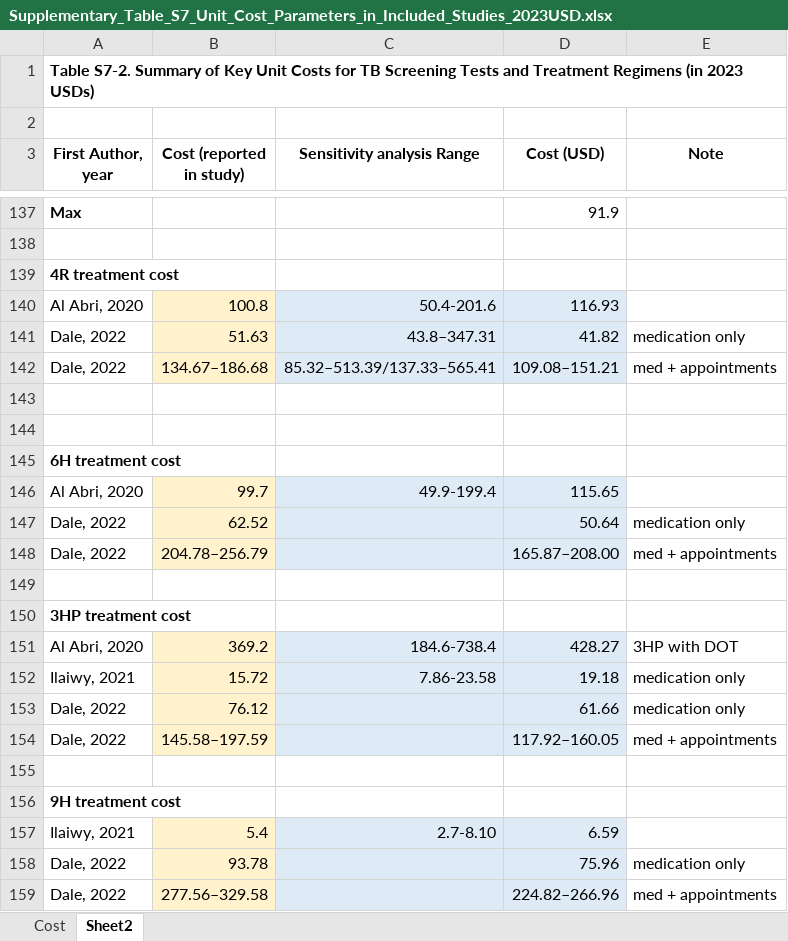
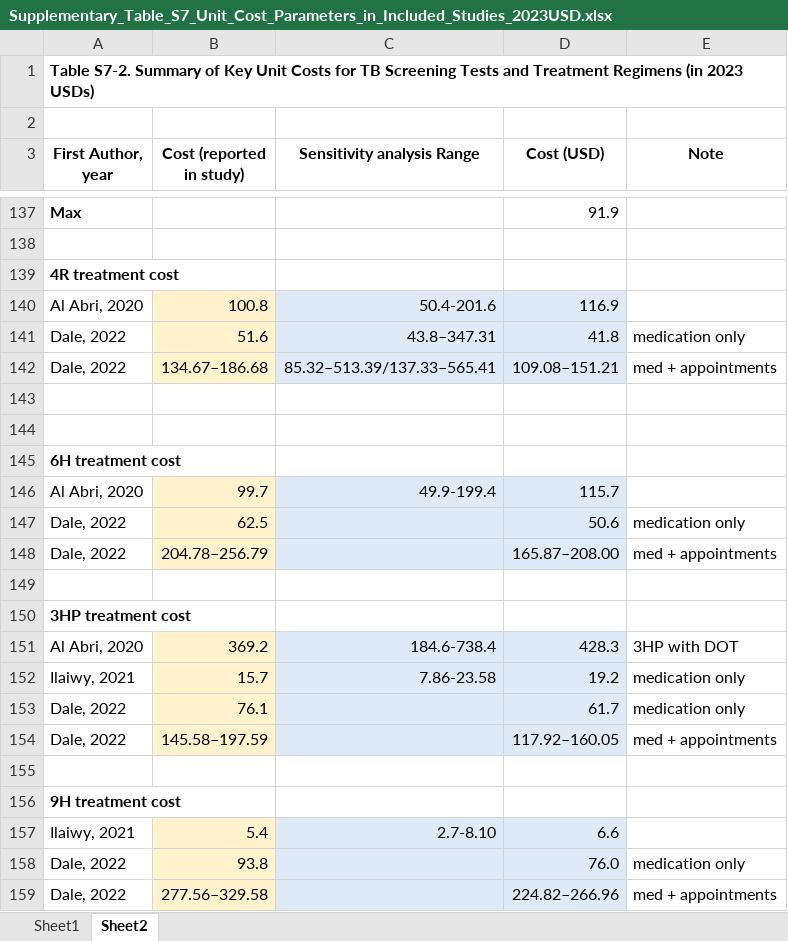
Before and after one commit to Zinc10001/Supplementary, an Excel workbook: Supplementary_Table_S7_Unit_Cost_Parameters_in_Included_Studies_2023USD.xlsx, sheet Sheet2, drawn as a sheet; only a part is shown, gaps mark what is left out; values as stored, in another font and other column widths than the file's, no borders; the diff names each change by its address in the sheet, - before the commit and + after, or states it on an @@ line.

```diff
--- a/Supplementary_Table_S7_Unit_Cost_Parameters_in_Included_Studies_2023USD.xlsx (sheet Sheet2)
+++ b/Supplementary_Table_S7_Unit_Cost_Parameters_in_Included_Studies_2023USD.xlsx (sheet Sheet2)
-sheet tab: Cost
+sheet tab: Sheet1
-D140 (Cost (USD)): 116.93
+D140 (Cost (USD)): 116.9
-B141 (Cost (reported in study)): 51.63
+B141 (Cost (reported in study)): 51.6
-D141 (Cost (USD)): 41.82
+D141 (Cost (USD)): 41.8
-D146 (Cost (USD)): 115.65
+D146 (Cost (USD)): 115.7
-B147 (Cost (reported in study)): 62.52
+B147 (Cost (reported in study)): 62.5
-D147 (Cost (USD)): 50.64
+D147 (Cost (USD)): 50.6
-D151 (Cost (USD)): 428.27
+D151 (Cost (USD)): 428.3
-B152 (Cost (reported in study)): 15.72
+B152 (Cost (reported in study)): 15.7
-D152 (Cost (USD)): 19.18
+D152 (Cost (USD)): 19.2
-B153 (Cost (reported in study)): 76.12
+B153 (Cost (reported in study)): 76.1
-D153 (Cost (USD)): 61.66
+D153 (Cost (USD)): 61.7
-D157 (Cost (USD)): 6.59
+D157 (Cost (USD)): 6.6
-B158 (Cost (reported in study)): 93.78
+B158 (Cost (reported in study)): 93.8
-D158 (Cost (USD)): 75.96
+D158 (Cost (USD)): 76.0
```
Also changed, not shown: Supplementary_Table_S6_Detailed_Characteristics_of_Included_Studies.xlsx.
